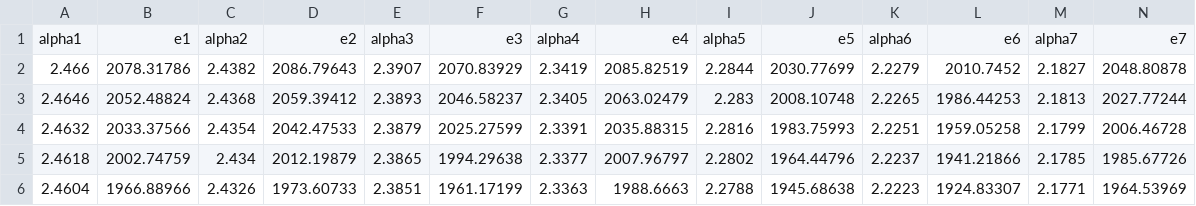
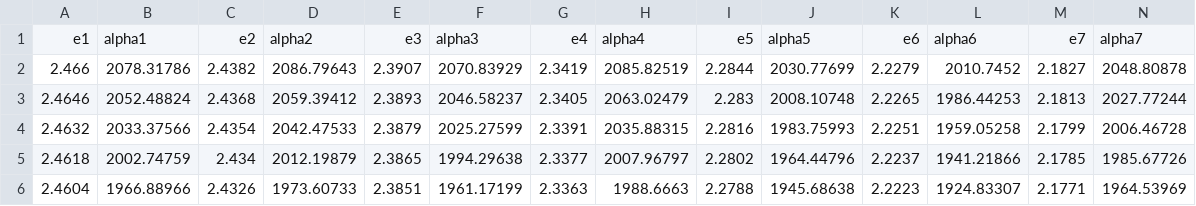
Before and after one commit to mbajobue/Absorption-coefficient-curve-fitter, a CSV file: Example dataset/data.csv, drawn as a sheet; only a part is shown.

Commit message:
Minor changes to README and example dataset files

```diff
--- a/Example dataset/data.csv
+++ b/Example dataset/data.csv
@@ -1,2 +1,2 @@
-alpha1,e1,alpha2,e2,alpha3,e3,alpha4,e4,alpha5,e5,alpha6,e6,alpha7,e7
+e1,alpha1,e2,alpha2,e3,alpha3,e4,alpha4,e5,alpha5,e6,alpha6,e7,alpha7
 2.466,2078.31786,2.4382,2086.79643,2.3907,2070.83929,2.3419,2085.82519,2.2844,2030.77699,2.2279,2010.7452,2.1827,2048.80878
```
Also changed, not shown: 1 other file.
